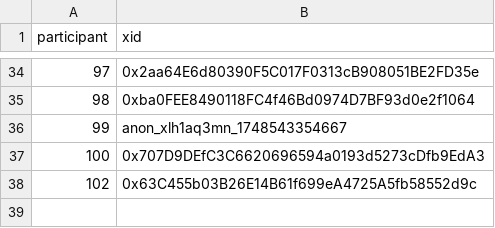
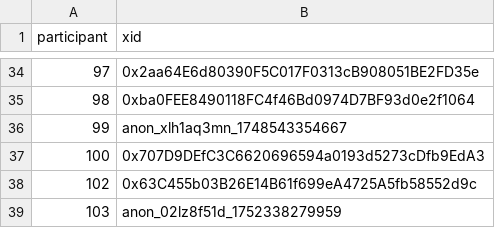
Before and after one commit to evalscience/deepgov-polis, a CSV file: xid/9my4ftmrim-xid.csv, drawn as a sheet; only a part is shown, gaps mark what is left out.

```diff
--- a/xid/9my4ftmrim-xid.csv
+++ b/xid/9my4ftmrim-xid.csv
@@ -38 +38,2 @@ participant,xid
 102,"0x63C455b03B26E14B61f699eA4725A5fb58552d9c"
+103,"anon_02lz8f51d_1752338279959"
```
